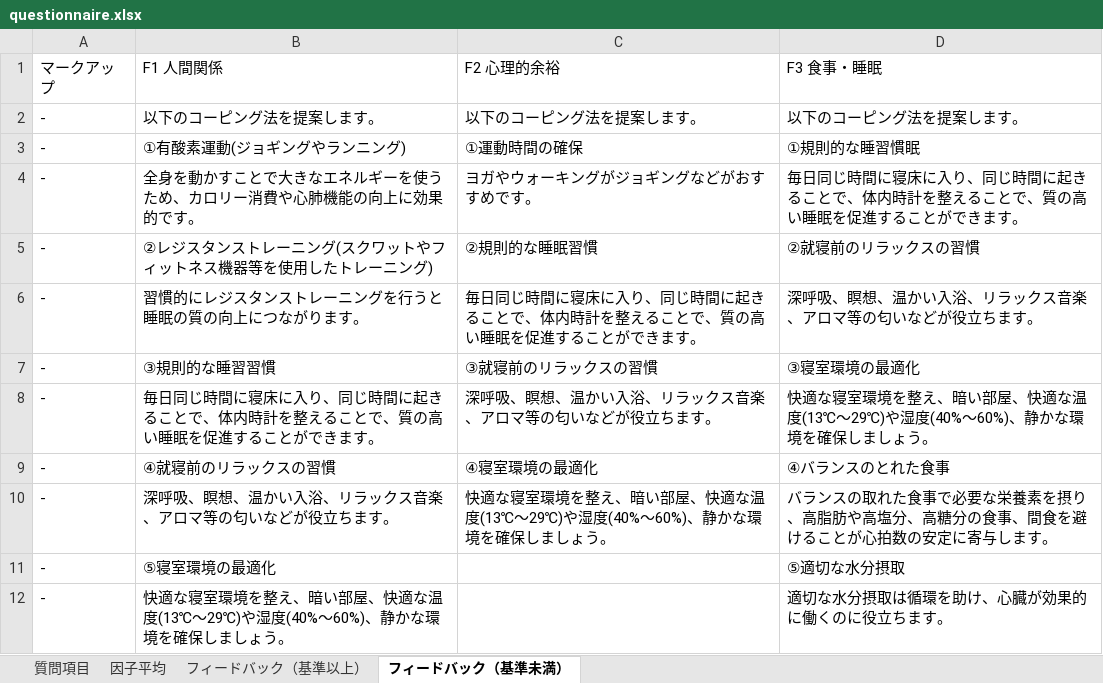
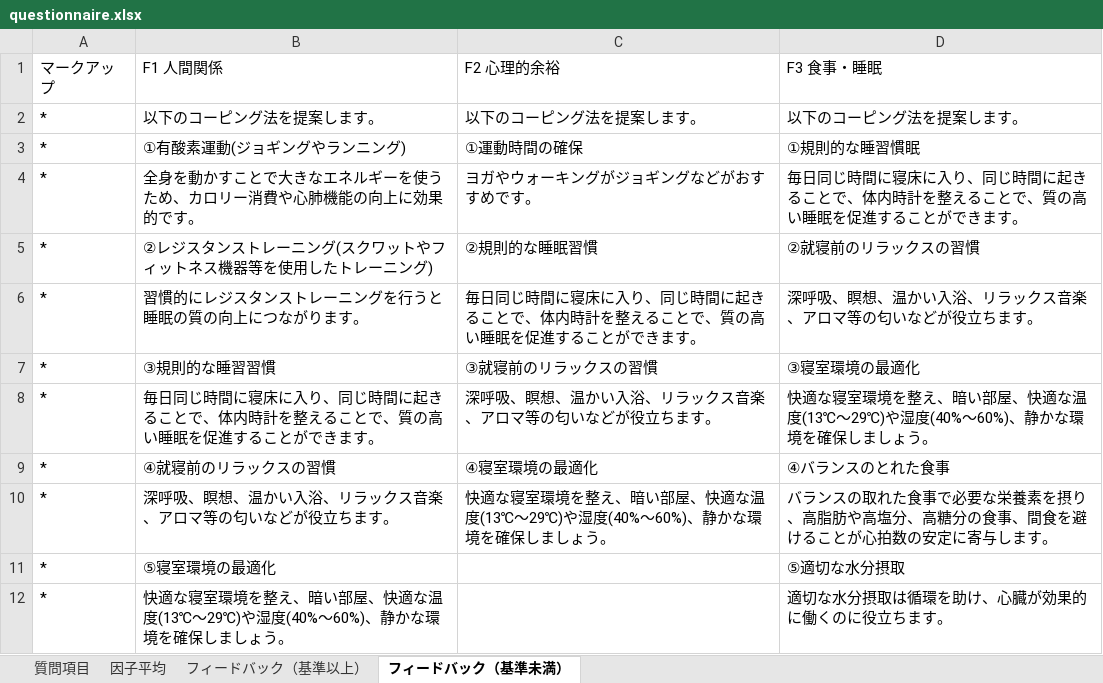
Before and after one commit to OMZH-ScITechS/high_school_stress-api, an Excel workbook: questionnaire.xlsx, sheet フィードバック（基準未満）, drawn as a sheet; values as stored, in another font and other column widths than the file's, no borders; the diff names each change by its address in the sheet, - before the commit and + after, or states it on an @@ line.

```diff
--- a/questionnaire.xlsx (sheet フィードバック（基準未満）)
+++ b/questionnaire.xlsx (sheet フィードバック（基準未満）)
-A2:A12 (マークアップ): -
+A2:A12 (マークアップ): *
```
Also changed, not shown: sheet フィードバック（基準以上）.
